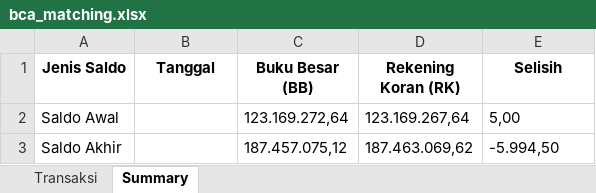
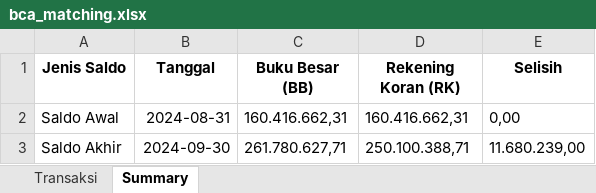
Before and after one commit to ardywrks10/bank-statement-extraction, an Excel workbook: bank/bukti_matching/bca_matching.xlsx, sheet Summary, drawn as a sheet; values as stored, in another font and other column widths than the file's, no borders; the diff names each change by its address in the sheet, - before the commit and + after, or states it on an @@ line.

```diff
--- a/bank/bukti_matching/bca_matching.xlsx (sheet Summary)
+++ b/bank/bukti_matching/bca_matching.xlsx (sheet Summary)
-B2 (Tanggal): (empty)
+B2 (Tanggal): 2024-08-31
-C2 (Buku Besar (BB)): 123.169.272,64
+C2 (Buku Besar (BB)): 160.416.662,31
-D2 (Rekening Koran (RK)): 123.169.267,64
+D2 (Rekening Koran (RK)): 160.416.662,31
-E2 (Selisih): 5,00
+E2 (Selisih): 0,00
-B3 (Tanggal): (empty)
+B3 (Tanggal): 2024-09-30
-C3 (Buku Besar (BB)): 187.457.075,12
+C3 (Buku Besar (BB)): 261.780.627,71
-D3 (Rekening Koran (RK)): 187.463.069,62
+D3 (Rekening Koran (RK)): 250.100.388,71
-E3 (Selisih): -5.994,50
+E3 (Selisih): 11.680.239,00
```
Also changed, not shown: sheet Transaksi, bank/bukti_matching/bni_matching.xlsx, bank/bukti_matching/permata_matching.xlsx, 27 other files.
